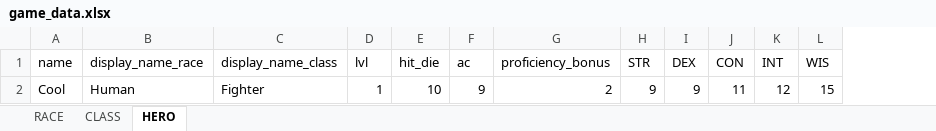
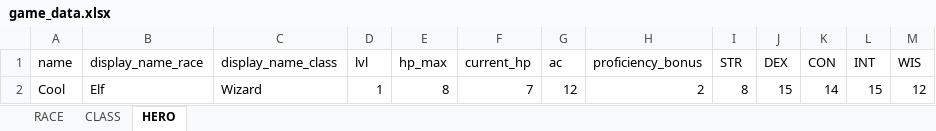
Before and after one commit to artemij-aldakuskin/DND_Character_Creator, an Excel workbook: game_data.xlsx, sheet HERO, drawn as a sheet; only a part is shown; values as stored, in another font and other column widths than the file's, no borders; removed rows and columns are numbered as before the commit, all else as after; rows hold the shown columns only; the diff names each change by its address in the sheet, - before the commit and + after, or states it on an @@ line.

Commit message:
Implement HP system (current/max) and update GUI

```diff
--- a/game_data.xlsx (sheet HERO)
+++ b/game_data.xlsx (sheet HERO)
-column E (hit_die), empty
+column E (hp_max), empty
+column F (current_hp), empty
-row 2: Cool | Human | Fighter | 1 | 10 | 9 | 2 | 9 | 9 | 11 | 12 | 15
+row 2: Cool | Elf | Wizard | 1 | 8 | 7 | 12 | 2 | 8 | 15 | 14 | 15 | 12
```
Also changed, not shown: 2 other files.
